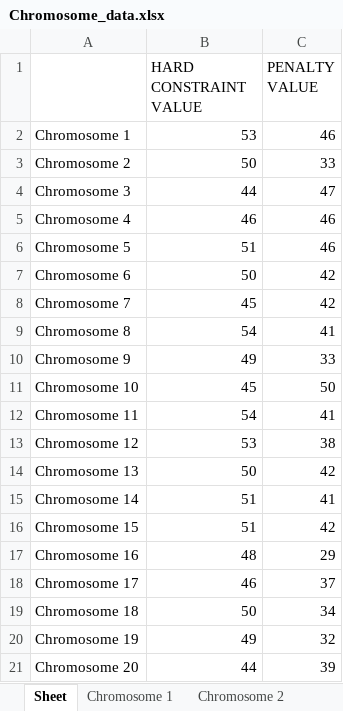
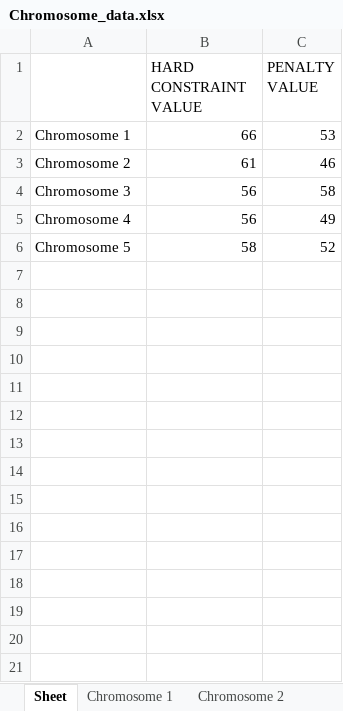
Before and after one commit to christabel-acquaye/Time_Table_Project, an Excel workbook: data/Chromosome_data.xlsx, sheet Sheet, drawn as a sheet; values as stored, in another font and other column widths than the file's, no borders; the diff names each change by its address in the sheet, - before the commit and + after, or states it on an @@ line.

```diff
--- a/data/Chromosome_data.xlsx (sheet Sheet)
+++ b/data/Chromosome_data.xlsx (sheet Sheet)
-B2 (HARD CONSTRAINT VALUE): 53
+B2 (HARD CONSTRAINT VALUE): 66
-C2 (PENALTY VALUE): 46
+C2 (PENALTY VALUE): 53
-B3 (HARD CONSTRAINT VALUE): 50
+B3 (HARD CONSTRAINT VALUE): 61
-C3 (PENALTY VALUE): 33
+C3 (PENALTY VALUE): 46
-B4 (HARD CONSTRAINT VALUE): 44
+B4 (HARD CONSTRAINT VALUE): 56
-C4 (PENALTY VALUE): 47
+C4 (PENALTY VALUE): 58
-B5 (HARD CONSTRAINT VALUE): 46
+B5 (HARD CONSTRAINT VALUE): 56
-C5 (PENALTY VALUE): 46
+C5 (PENALTY VALUE): 49
-B6 (HARD CONSTRAINT VALUE): 51
+B6 (HARD CONSTRAINT VALUE): 58
-C6 (PENALTY VALUE): 46
+C6 (PENALTY VALUE): 52
-row 7: Chromosome 6 | 50 | 42
-row 8: Chromosome 7 | 45 | 42
-row 9: Chromosome 8 | 54 | 41
-row 10: Chromosome 9 | 49 | 33
-row 11: Chromosome 10 | 45 | 50
-row 12: Chromosome 11 | 54 | 41
-row 13: Chromosome 12 | 53 | 38
-row 14: Chromosome 13 | 50 | 42
-row 15: Chromosome 14 | 51 | 41
-row 16: Chromosome 15 | 51 | 42
-row 17: Chromosome 16 | 48 | 29
-row 18: Chromosome 17 | 46 | 37
-row 19: Chromosome 18 | 50 | 34
-row 20: Chromosome 19 | 49 | 32
-row 21: Chromosome 20 | 44 | 39
```
Also changed, not shown: sheet Chromosome 2, sheet Chromosome 1, sheet Chromosome 3, sheet Chromosome 4, sheet Chromosome 5, other sheet tabs, 5 other files.
